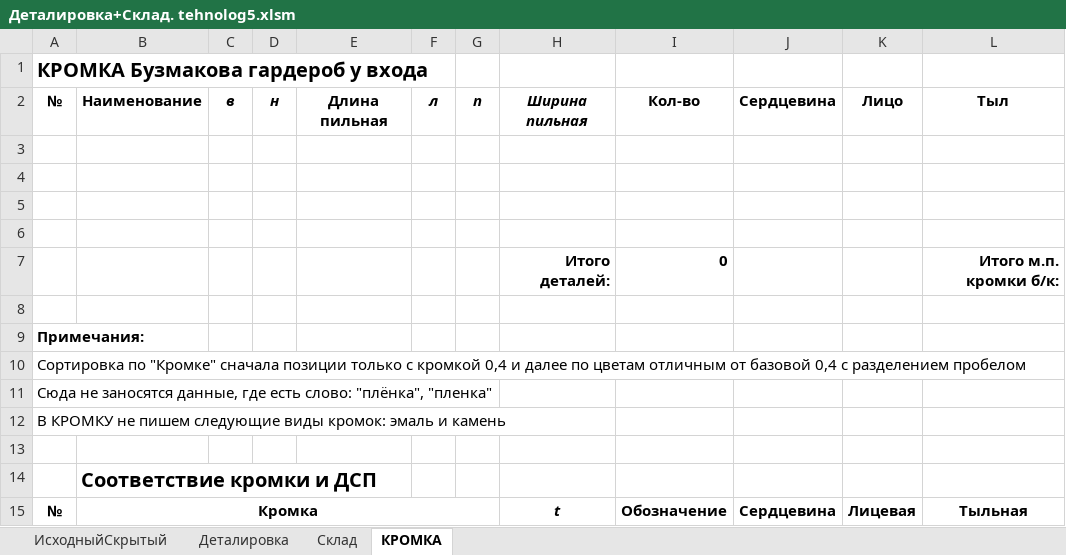
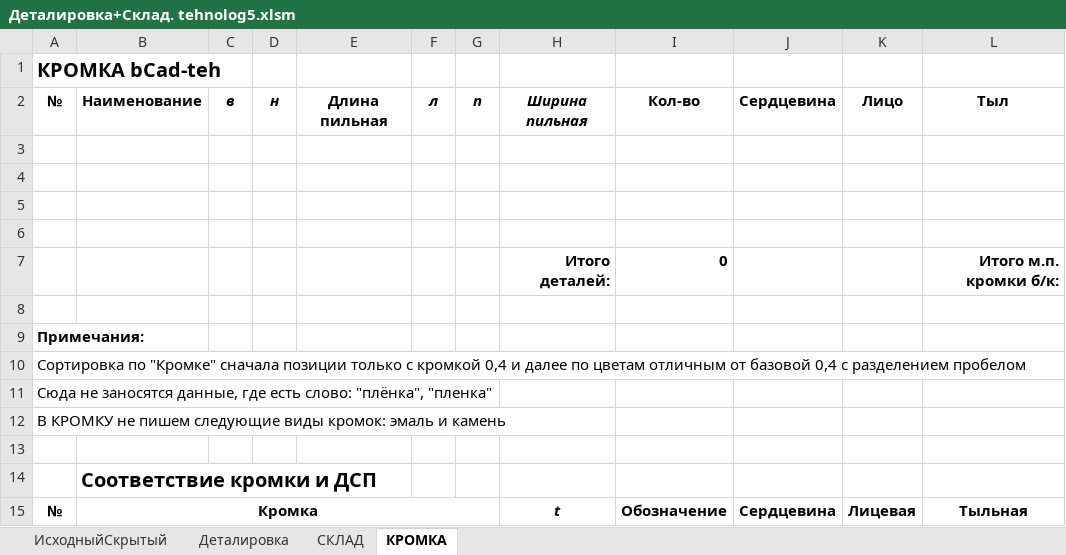
Before and after one commit to Skiffax/tehnologSochi, an Excel workbook: Деталировка+Склад. tehnolog5.xlsm, sheet КРОМКА, drawn as a sheet; only a part is shown; values as stored, in another font and other column widths than the file's, no borders; the diff names each change by its address in the sheet, - before the commit and + after, or states it on an @@ line.

```diff
--- a/Деталировка+Склад. tehnolog5.xlsm (sheet КРОМКА)
+++ b/Деталировка+Склад. tehnolog5.xlsm (sheet КРОМКА)
-sheet tab: Склад
+sheet tab: СКЛАД
-A1: КРОМКА Бузмакова гардероб у входа
+A1: КРОМКА bCad-teh
```
Also changed, not shown: sheet Деталировка, sheet ИсходныйСкрытый.
